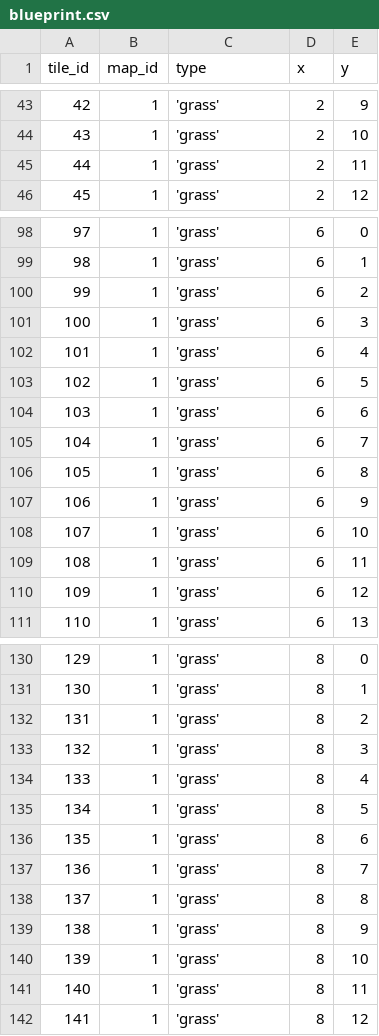
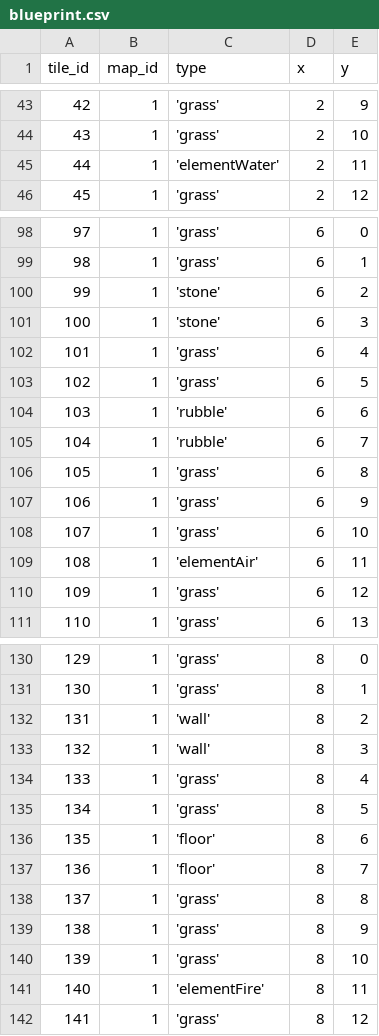
Before and after one commit to bugger-brain/capstone-roguelike, a CSV file: server/sql/blueprint.csv, drawn as a sheet; only a part is shown, gaps mark what is left out; the diff covers the shown part only.

Commit message:
elements functional, tiles colored, validateTile complete

```diff
--- a/server/sql/blueprint.csv
+++ b/server/sql/blueprint.csv
@@ -44,3 +44,3 @@ tile_id,map_id,type,x,y
 43,1,'grass',2,10
-44,1,'grass',2,11
+44,1,'elementWater',2,11
 45,1,'grass',2,12
@@ -99,8 +99,8 @@ tile_id,map_id,type,x,y
 98,1,'grass',6,1
-99,1,'grass',6,2
-100,1,'grass',6,3
+99,1,'stone',6,2
+100,1,'stone',6,3
 101,1,'grass',6,4
 102,1,'grass',6,5
-103,1,'grass',6,6
-104,1,'grass',6,7
+103,1,'rubble',6,6
+104,1,'rubble',6,7
 105,1,'grass',6,8
@@ -108,3 +108,3 @@ tile_id,map_id,type,x,y
 107,1,'grass',6,10
-108,1,'grass',6,11
+108,1,'elementAir',6,11
 109,1,'grass',6,12
@@ -131,8 +131,8 @@ tile_id,map_id,type,x,y
 130,1,'grass',8,1
-131,1,'grass',8,2
-132,1,'grass',8,3
+131,1,'wall',8,2
+132,1,'wall',8,3
 133,1,'grass',8,4
 134,1,'grass',8,5
-135,1,'grass',8,6
-136,1,'grass',8,7
+135,1,'floor',8,6
+136,1,'floor',8,7
 137,1,'grass',8,8
@@ -140,3 +140,3 @@ tile_id,map_id,type,x,y
 139,1,'grass',8,10
-140,1,'grass',8,11
+140,1,'elementFire',8,11
 141,1,'grass',8,12
```
Also changed, not shown: 17 edited cells elsewhere in this file, 4 other files.
